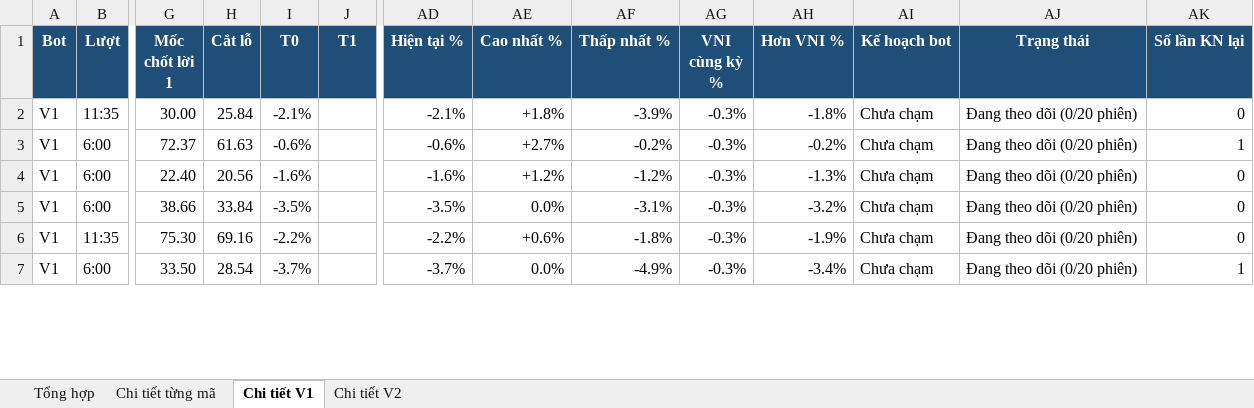
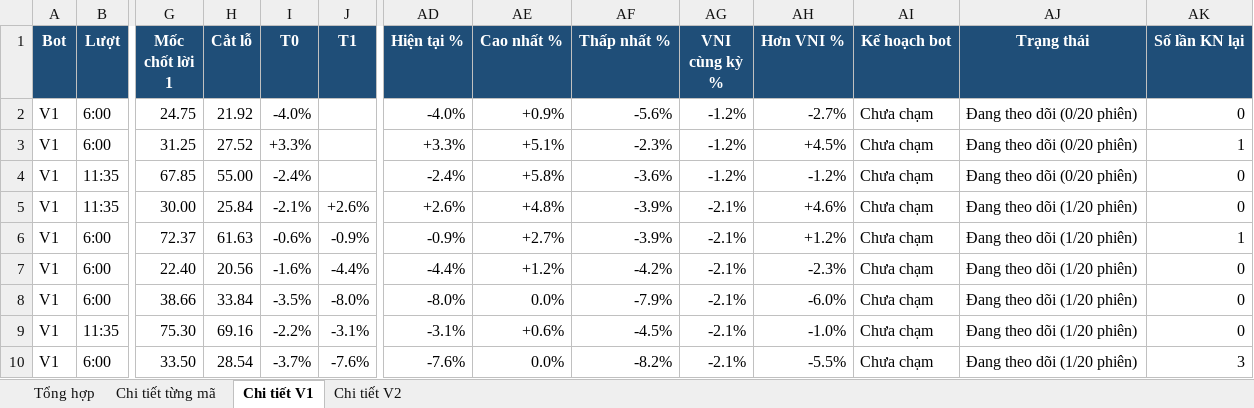
Before and after one commit to karenmanucian1-commits/Top-5-Co-Phieu-Hang-Ngay-Claude, an Excel workbook: data/reports/Kiem dinh CLAUDE BOT.xlsx, sheet Chi tiết V1, drawn as a sheet; only a part is shown, gaps mark what is left out; values as stored, in another font and other column widths than the file's, no borders; conditional formats not drawn; addresses are those after the commit; rows hold the shown columns only; the diff covers the shown part only; the diff names each change by its address in the sheet, - before the commit and + after, or states it on an @@ line.

```diff
--- a/data/reports/Kiem dinh CLAUDE BOT.xlsx (sheet Chi tiết V1)
+++ b/data/reports/Kiem dinh CLAUDE BOT.xlsx (sheet Chi tiết V1)
+row 2: V1 | 6:00 | 24.75 | 21.92 | -4.0% |  | -4.0% | +0.9% | -5.6% | -1.2% | -2.7% | Chưa chạm | Đang theo dõi (0/20 phiên) | 0
+row 3: V1 | 6:00 | 31.25 | 27.52 | +3.3% |  | +3.3% | +5.1% | -2.3% | -1.2% | +4.5% | Chưa chạm | Đang theo dõi (0/20 phiên) | 1
+row 4: V1 | 11:35 | 67.85 | 55.00 | -2.4% |  | -2.4% | +5.8% | -3.6% | -1.2% | -1.2% | Chưa chạm | Đang theo dõi (0/20 phiên) | 0
-J5 (T1): (empty)
+J5 (T1): +2.6%
-AD5 (Hiện tại %): -2.1%
+AD5 (Hiện tại %): +2.6%
-AE5 (Cao nhất %): +1.8%
+AE5 (Cao nhất %): +4.8%
-AG5:AG10 (VNI cùng kỳ %): -0.3%
+AG5:AG10 (VNI cùng kỳ %): -2.1%
-AH5 (Hơn VNI %): -1.8%
+AH5 (Hơn VNI %): +4.6%
-AJ5:AJ10 (Trạng thái): Đang theo dõi (0/20 phiên)
+AJ5:AJ10 (Trạng thái): Đang theo dõi (1/20 phiên)
-J6 (T1): (empty)
+J6 (T1): -0.9%
-AD6 (Hiện tại %): -0.6%
+AD6 (Hiện tại %): -0.9%
-AF6 (Thấp nhất %): -0.2%
+AF6 (Thấp nhất %): -3.9%
-AH6 (Hơn VNI %): -0.2%
+AH6 (Hơn VNI %): +1.2%
-J7 (T1): (empty)
+J7 (T1): -4.4%
-AD7 (Hiện tại %): -1.6%
+AD7 (Hiện tại %): -4.4%
-AF7 (Thấp nhất %): -1.2%
+AF7 (Thấp nhất %): -4.2%
-AH7 (Hơn VNI %): -1.3%
+AH7 (Hơn VNI %): -2.3%
-J8 (T1): (empty)
+J8 (T1): -8.0%
-AD8 (Hiện tại %): -3.5%
+AD8 (Hiện tại %): -8.0%
-AF8 (Thấp nhất %): -3.1%
+AF8 (Thấp nhất %): -7.9%
-AH8 (Hơn VNI %): -3.2%
+AH8 (Hơn VNI %): -6.0%
-J9 (T1): (empty)
+J9 (T1): -3.1%
-AD9 (Hiện tại %): -2.2%
+AD9 (Hiện tại %): -3.1%
-AF9 (Thấp nhất %): -1.8%
+AF9 (Thấp nhất %): -4.5%
-AH9 (Hơn VNI %): -1.9%
+AH9 (Hơn VNI %): -1.0%
-J10 (T1): (empty)
+J10 (T1): -7.6%
-AD10 (Hiện tại %): -3.7%
+AD10 (Hiện tại %): -7.6%
-AF10 (Thấp nhất %): -4.9%
+AF10 (Thấp nhất %): -8.2%
-AH10 (Hơn VNI %): -3.4%
+AH10 (Hơn VNI %): -5.5%
-AK10 (Số lần KN lại): 1
+AK10 (Số lần KN lại): 3
```
Also changed, not shown: 171 edited cells and cell formats elsewhere in this sheet, sheet Chi tiết từng mã, sheet Chi tiết V2, sheet Tổng hợp, 2 other files.
